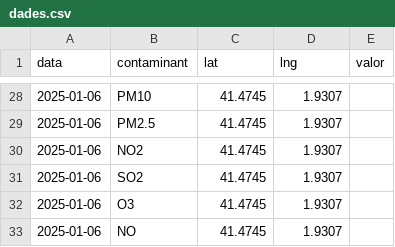
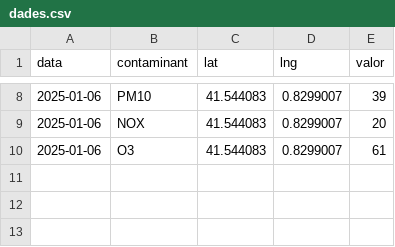
Before and after one commit to juliacocotera/juliacocotera.github.io, a CSV file: mapa/dades.csv, drawn as a sheet; only a part is shown, gaps mark what is left out; the diff covers the shown part only.

```diff
--- a/mapa/dades.csv
+++ b/mapa/dades.csv
@@ -28,6 +8,3 @@ data,contaminant,lat,lng,valor
-2025-01-06,PM10,41.4745,1.9307,
-2025-01-06,PM2.5,41.4745,1.9307,
-2025-01-06,NO2,41.4745,1.9307,
-2025-01-06,SO2,41.4745,1.9307,
-2025-01-06,O3,41.4745,1.9307,
-2025-01-06,NO,41.4745,1.9307,
+2025-01-06,PM10,41.544083,0.8299007,39
+2025-01-06,NOX,41.544083,0.8299007,20
+2025-01-06,O3,41.544083,0.8299007,61
```
Also changed, not shown: 20 removed rows and 10 edited cells elsewhere in this file.
